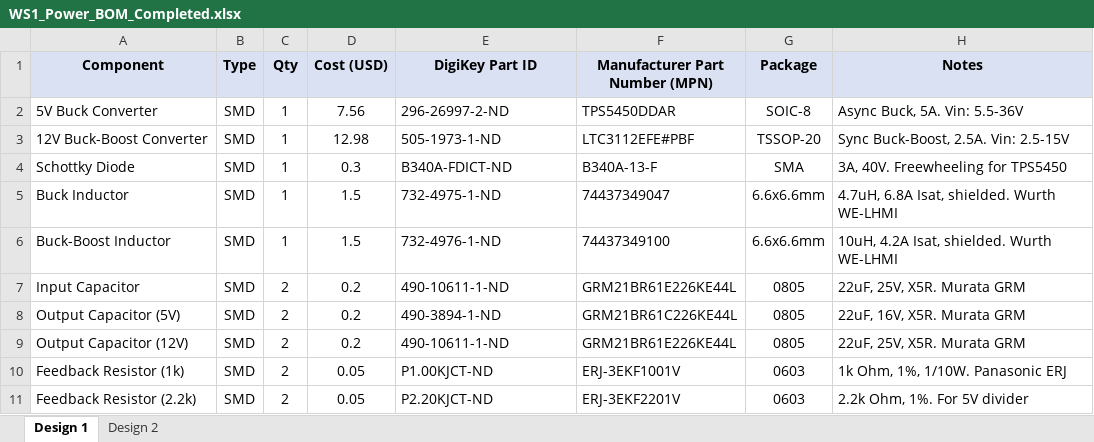
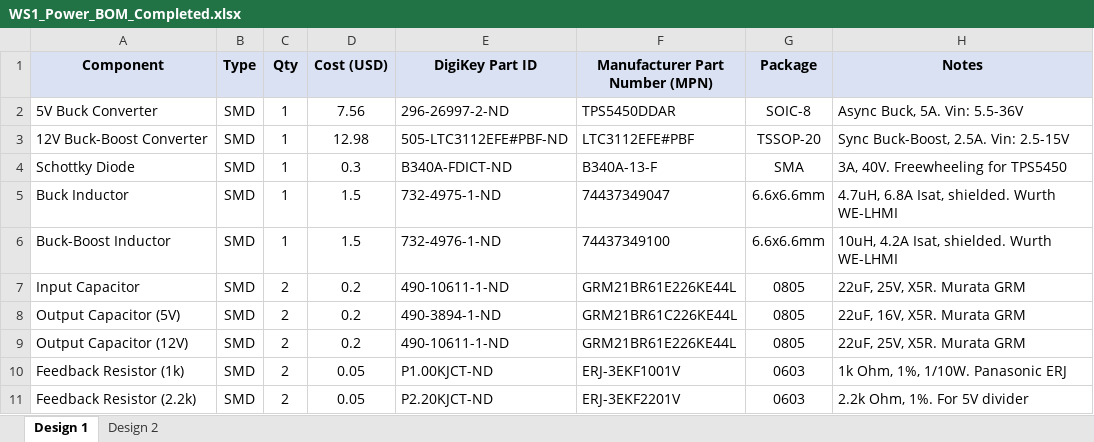
Before and after one commit to jojojjjjj/project-09-desk-satellite-high, an Excel workbook: WS1_Power_BOM_Completed.xlsx, sheet Design 1, drawn as a sheet; values as stored, in another font and other column widths than the file's, no borders; the diff names each change by its address in the sheet, - before the commit and + after, or states it on an @@ line.

```diff
--- a/WS1_Power_BOM_Completed.xlsx (sheet Design 1)
+++ b/WS1_Power_BOM_Completed.xlsx (sheet Design 1)
-E3 (DigiKey Part ID): 505-1973-1-ND
+E3 (DigiKey Part ID): 505-LTC3112EFE#PBF-ND
```
Also changed, not shown: sheet Design 2, 1 other file.
